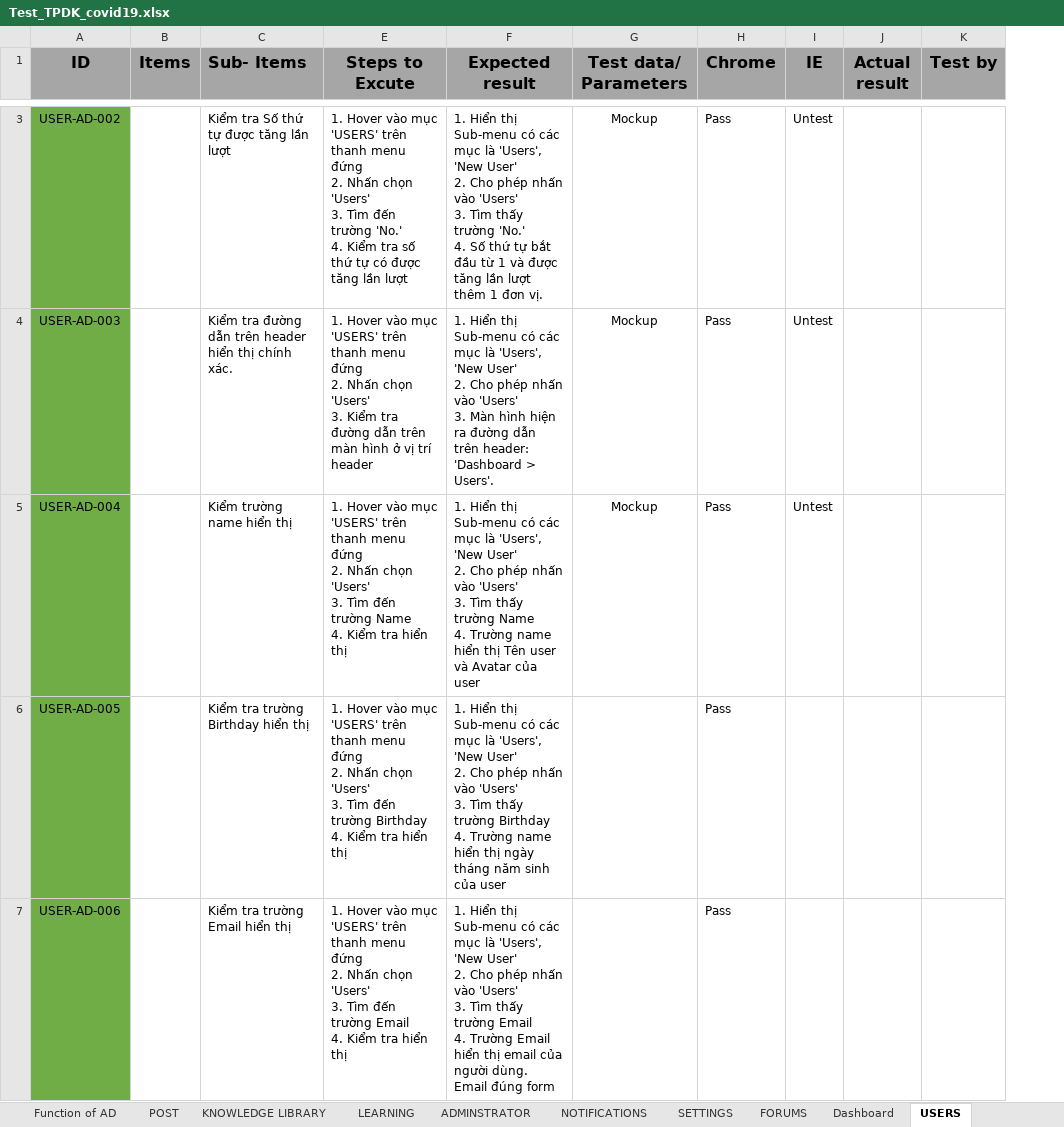
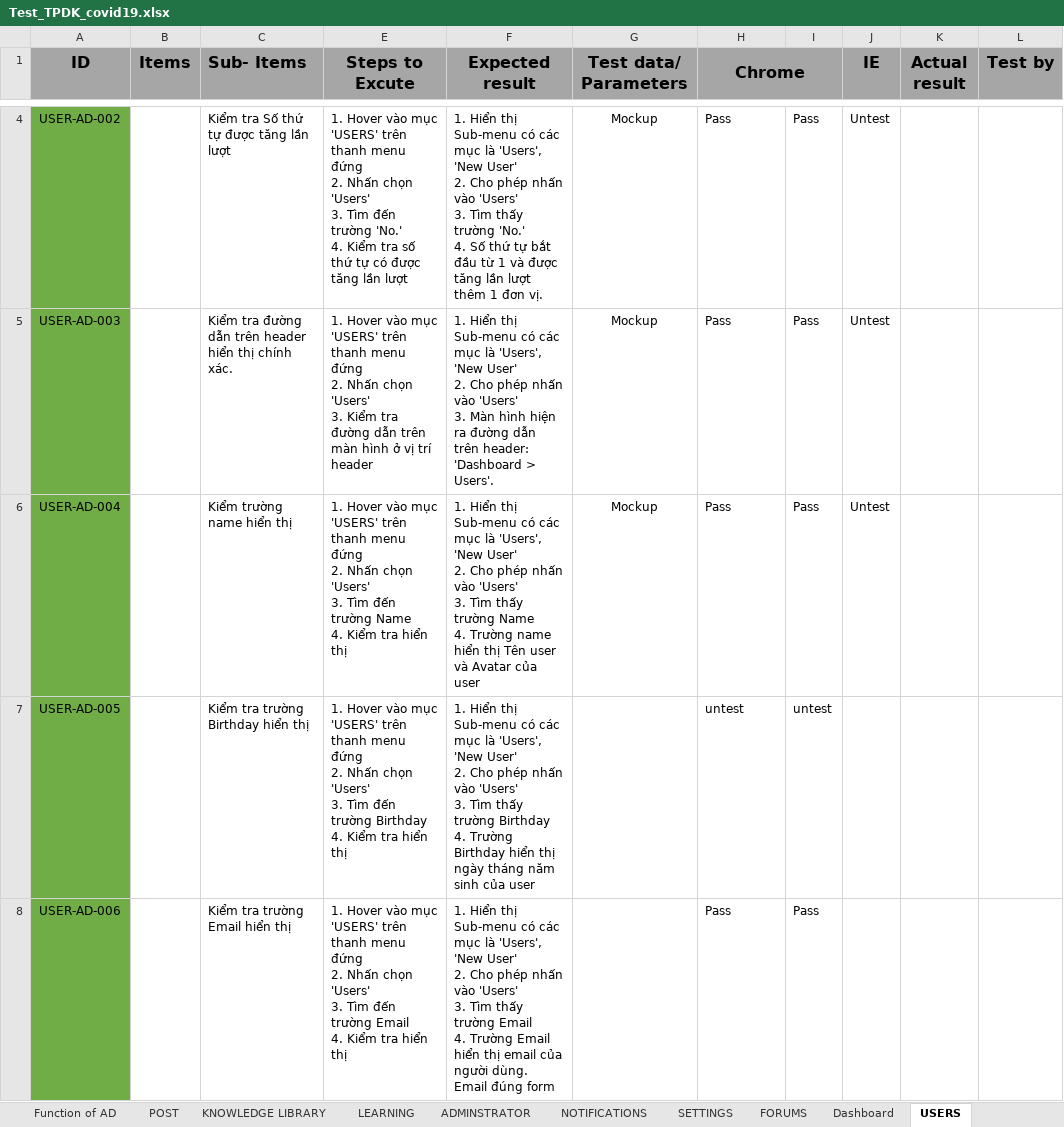
Before and after one commit to nhanleelab/ga-mcovid, an Excel workbook: Test_TPDK_covid19.xlsx, sheet USERS, drawn as a sheet; only a part is shown, gaps mark what is left out; values as stored, in another font and other column widths than the file's, no borders; addresses are those after the commit; the diff covers the shown part only; the diff names each change by its address in the sheet, - before the commit and + after, or states it on an @@ line.

```diff
--- a/Test_TPDK_covid19.xlsx (sheet USERS)
+++ b/Test_TPDK_covid19.xlsx (sheet USERS)
+column I, rows 4-8: Pass | Pass | Pass | untest | Pass
+H1:I1 merged
-F7 (Expected result): …4. Trường name hiển thị…
+F7 (Expected result): …4. Trường Birthday hiển thị…
-H7 (Chrome): Pass
+H7 (Chrome): untest
```
Also changed, not shown: 1 added row and 5 edited cells elsewhere in this sheet, sheet Dashboard, sheet FORUMS.
